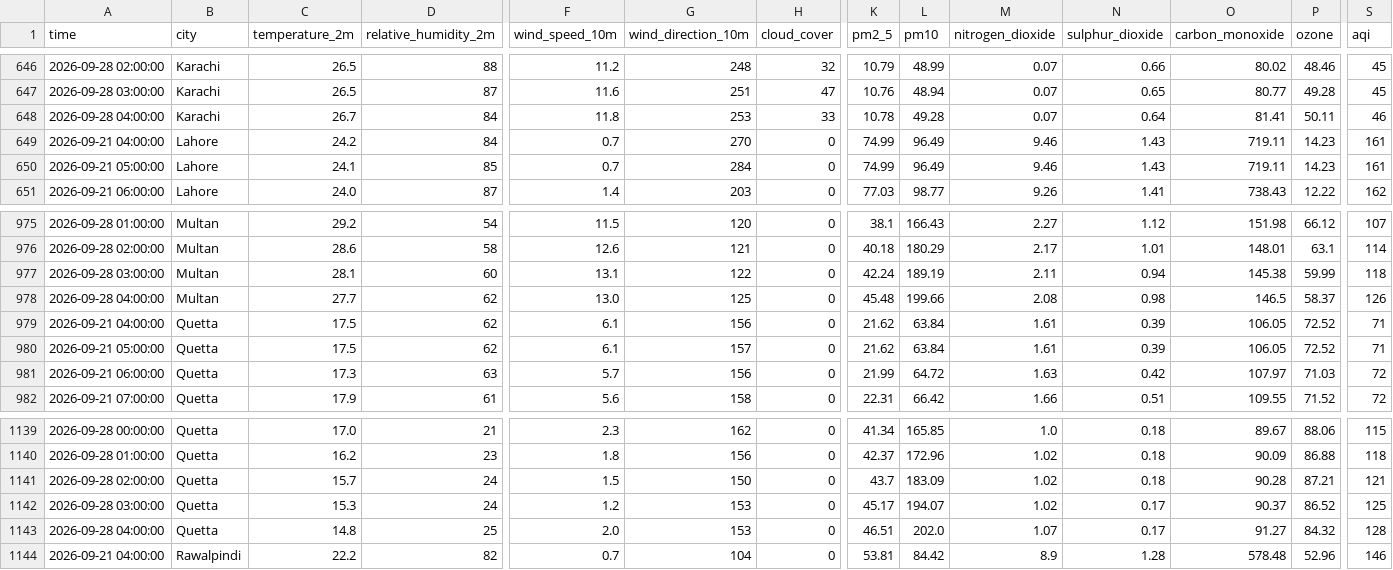
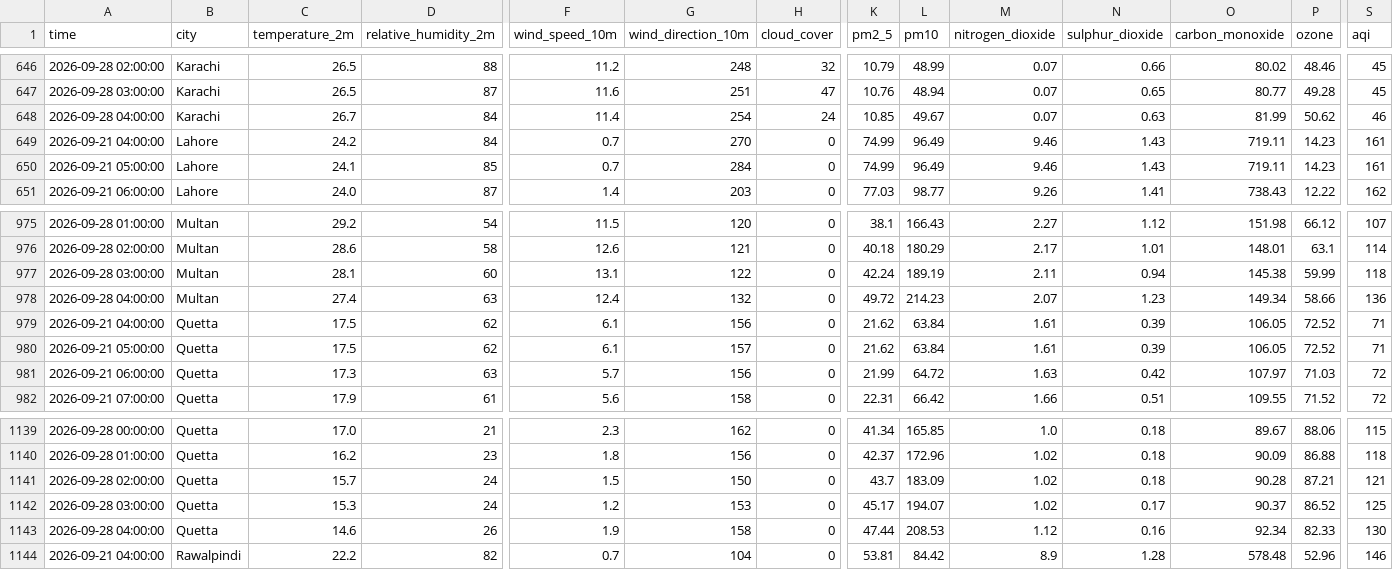
Before and after one commit to amnaaltaf98-gif/10P_AQI_PREDICTOR, a CSV file: data/live_buffer.csv, drawn as a sheet; only a part is shown, gaps mark what is left out; the diff covers the shown part only; the diff names each change by its address in the sheet, - before the commit and + after, or states it on an @@ line.

```diff
--- a/data/live_buffer.csv
+++ b/data/live_buffer.csv
-F648 (wind_speed_10m): 11.8
+F648 (wind_speed_10m): 11.4
-G648 (wind_direction_10m): 253
+G648 (wind_direction_10m): 254
-H648 (cloud_cover): 33
+H648 (cloud_cover): 24
-K648 (pm2_5): 10.78
+K648 (pm2_5): 10.85
-L648 (pm10): 49.28
+L648 (pm10): 49.67
-N648 (sulphur_dioxide): 0.64
+N648 (sulphur_dioxide): 0.63
-O648 (carbon_monoxide): 81.41
+O648 (carbon_monoxide): 81.99
-P648 (ozone): 50.11
+P648 (ozone): 50.62
-C978 (temperature_2m): 27.7
+C978 (temperature_2m): 27.4
-D978 (relative_humidity_2m): 62
+D978 (relative_humidity_2m): 63
-F978 (wind_speed_10m): 13.0
+F978 (wind_speed_10m): 12.4
-G978 (wind_direction_10m): 125
+G978 (wind_direction_10m): 132
-K978 (pm2_5): 45.48
+K978 (pm2_5): 49.72
-L978 (pm10): 199.66
+L978 (pm10): 214.23
-M978 (nitrogen_dioxide): 2.08
+M978 (nitrogen_dioxide): 2.07
-N978 (sulphur_dioxide): 0.98
+N978 (sulphur_dioxide): 1.23
-O978 (carbon_monoxide): 146.5
+O978 (carbon_monoxide): 149.34
-P978 (ozone): 58.37
+P978 (ozone): 58.66
-S978 (aqi): 126
+S978 (aqi): 136
-C1143 (temperature_2m): 14.8
+C1143 (temperature_2m): 14.6
-D1143 (relative_humidity_2m): 25
+D1143 (relative_humidity_2m): 26
-F1143 (wind_speed_10m): 2.0
+F1143 (wind_speed_10m): 1.9
-G1143 (wind_direction_10m): 153
+G1143 (wind_direction_10m): 158
-K1143 (pm2_5): 46.51
+K1143 (pm2_5): 47.44
-L1143 (pm10): 202.0
+L1143 (pm10): 208.53
-M1143 (nitrogen_dioxide): 1.07
+M1143 (nitrogen_dioxide): 1.12
-N1143 (sulphur_dioxide): 0.17
+N1143 (sulphur_dioxide): 0.16
-O1143 (carbon_monoxide): 91.27
+O1143 (carbon_monoxide): 92.34
-P1143 (ozone): 84.32
+P1143 (ozone): 82.33
-S1143 (aqi): 128
+S1143 (aqi): 130
```
Also changed, not shown: 5 added rows and 5 removed rows elsewhere in this file, 1 other file.
